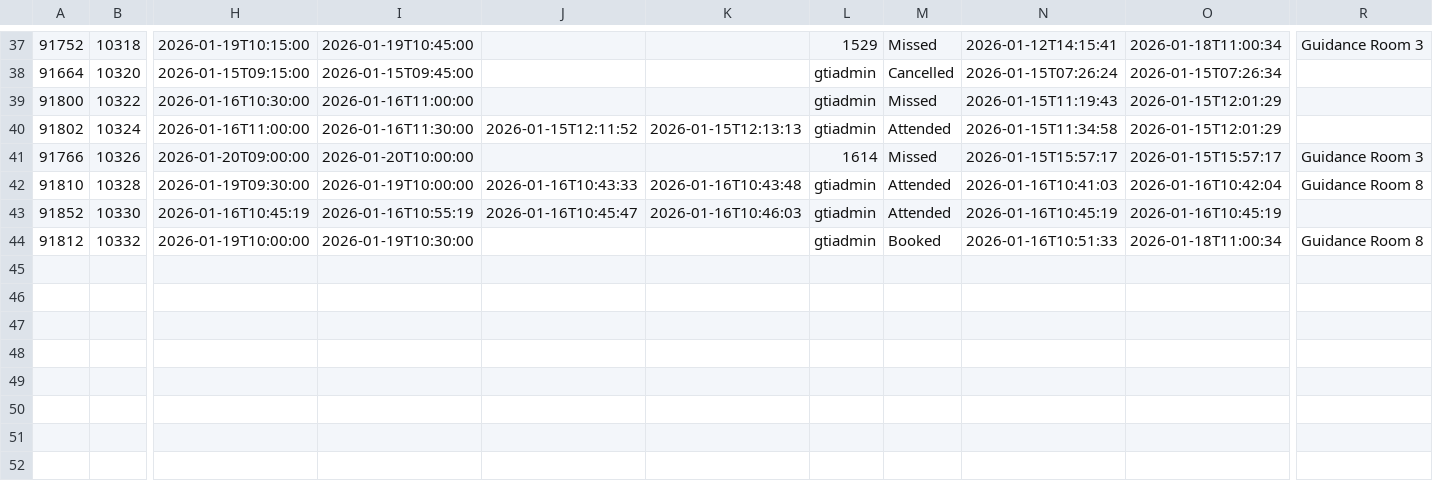
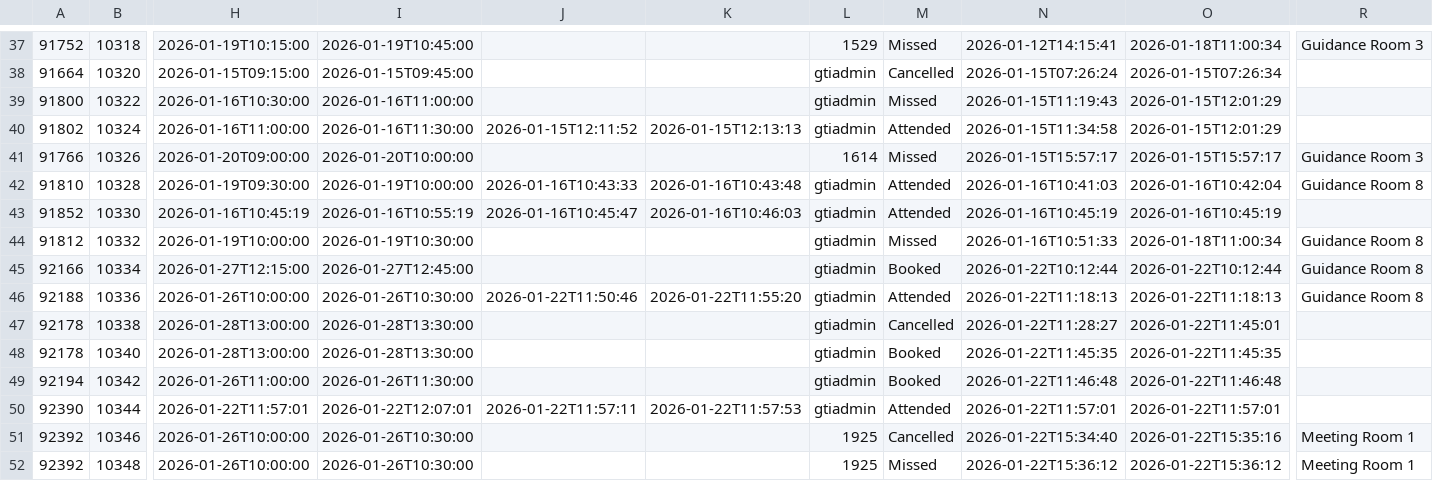
Before and after one commit to falaknaazkhan14/Trial, a CSV file: data/appointment_bookings.csv, drawn as a sheet; only a part is shown, gaps mark what is left out; rows hold the shown columns only; the diff names each change by its address in the sheet, - before the commit and + after, or states it on an @@ line.

Commit message:
Update data - 2026-01-22T17:42:53.916909

```diff
--- a/data/appointment_bookings.csv
+++ b/data/appointment_bookings.csv
-M44: Booked
+M44: Missed
+row 45: 92166 | 10334 | 2026-01-27T12:15:00 | 2026-01-27T12:45:00 |  |  | gtiadmin | Booked | 2026-01-22T10:12:44 | 2026-01-22T10:12:44 | Guidance Room 8
+row 46: 92188 | 10336 | 2026-01-26T10:00:00 | 2026-01-26T10:30:00 | 2026-01-22T11:50:46 | 2026-01-22T11:55:20 | gtiadmin | Attended | 2026-01-22T11:18:13 | 2026-01-22T11:18:13 | Guidance Room 8
+row 47: 92178 | 10338 | 2026-01-28T13:00:00 | 2026-01-28T13:30:00 |  |  | gtiadmin | Cancelled | 2026-01-22T11:28:27 | 2026-01-22T11:45:01
+row 48: 92178 | 10340 | 2026-01-28T13:00:00 | 2026-01-28T13:30:00 |  |  | gtiadmin | Booked | 2026-01-22T11:45:35 | 2026-01-22T11:45:35
+row 49: 92194 | 10342 | 2026-01-26T11:00:00 | 2026-01-26T11:30:00 |  |  | gtiadmin | Booked | 2026-01-22T11:46:48 | 2026-01-22T11:46:48
+row 50: 92390 | 10344 | 2026-01-22T11:57:01 | 2026-01-22T12:07:01 | 2026-01-22T11:57:11 | 2026-01-22T11:57:53 | gtiadmin | Attended | 2026-01-22T11:57:01 | 2026-01-22T11:57:01
+row 51: 92392 | 10346 | 2026-01-26T10:00:00 | 2026-01-26T10:30:00 |  |  | 1925 | Cancelled | 2026-01-22T15:34:40 | 2026-01-22T15:35:16 | Meeting Room 1
+row 52: 92392 | 10348 | 2026-01-26T10:00:00 | 2026-01-26T10:30:00 |  |  | 1925 | Missed | 2026-01-22T15:36:12 | 2026-01-22T15:36:12 | Meeting Room 1
```
Also changed, not shown: data/students.csv, 5 other files.
